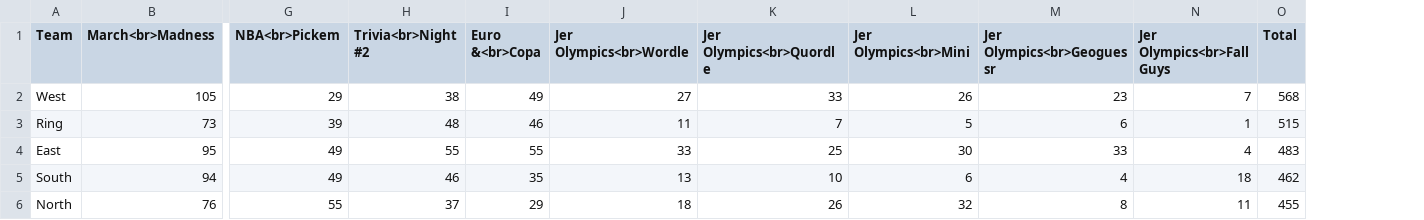
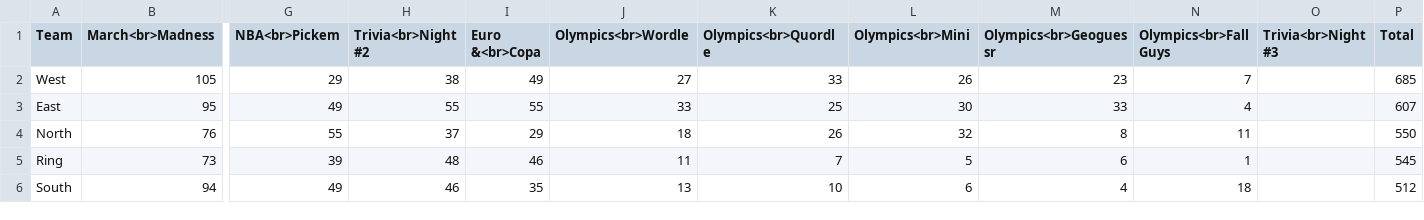
Before and after one commit to Jmanweller/SummerChallenge24, a CSV file: TeamScoreboard.csv, drawn as a sheet; only a part is shown, gaps mark what is left out; removed rows and columns are numbered as before the commit, all else as after; rows hold the shown columns only; the diff names each change by its address in the sheet, - before the commit and + after, or states it on an @@ line.

```diff
--- a/TeamScoreboard.csv
+++ b/TeamScoreboard.csv
+column O (Trivia<br>Night #3), empty
-J1: Jer Olympics<br>Wordle
+J1: Olympics<br>Wordle
-K1: Jer Olympics<br>Quordle
+K1: Olympics<br>Quordle
-L1: Jer Olympics<br>Mini
+L1: Olympics<br>Mini
-M1: Jer Olympics<br>Geoguessr
+M1: Olympics<br>Geoguessr
-N1: Jer Olympics<br>Fall Guys
+N1: Olympics<br>Fall Guys
-P2 (Total): 568
+P2 (Total): 685
-row 3: Ring | 73 | 39 | 48 | 46 | 11 | 7 | 5 | 6 | 1 | 515
-P3 (Total): 483
+P3 (Total): 607
-row 5: South | 94 | 49 | 46 | 35 | 13 | 10 | 6 | 4 | 18 | 462
-P4 (Total): 455
+P4 (Total): 550
+row 5: Ring | 73 | 39 | 48 | 46 | 11 | 7 | 5 | 6 | 1 |  | 545
+row 6: South | 94 | 49 | 46 | 35 | 13 | 10 | 6 | 4 | 18 |  | 512
```
Also changed, not shown: PlayerScoreboard.csv.
